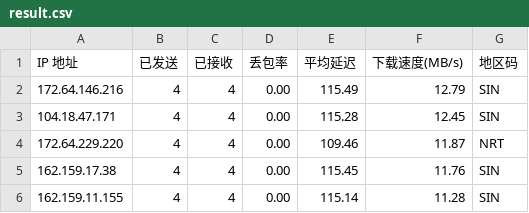
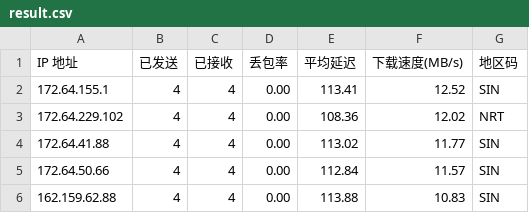
Before and after one commit to 164857430/My-CF-IPs, a CSV file: result.csv, drawn as a sheet.

```diff
--- a/result.csv
+++ b/result.csv
@@ -1,6 +1,6 @@
 IP 地址,已发送,已接收,丢包率,平均延迟,下载速度(MB/s),地区码
-172.64.146.216,4,4,0.00,115.49,12.79,SIN
-104.18.47.171,4,4,0.00,115.28,12.45,SIN
-172.64.229.220,4,4,0.00,109.46,11.87,NRT
-162.159.17.38,4,4,0.00,115.45,11.76,SIN
-162.159.11.155,4,4,0.00,115.14,11.28,SIN
+172.64.155.1,4,4,0.00,113.41,12.52,SIN
+172.64.229.102,4,4,0.00,108.36,12.02,NRT
+172.64.41.88,4,4,0.00,113.02,11.77,SIN
+172.64.50.66,4,4,0.00,112.84,11.57,SIN
+162.159.62.88,4,4,0.00,113.88,10.83,SIN
```
Also changed, not shown: 1 other file.
